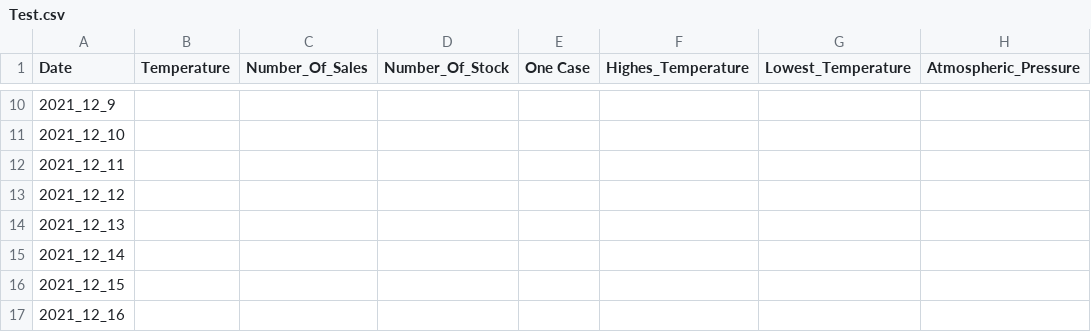
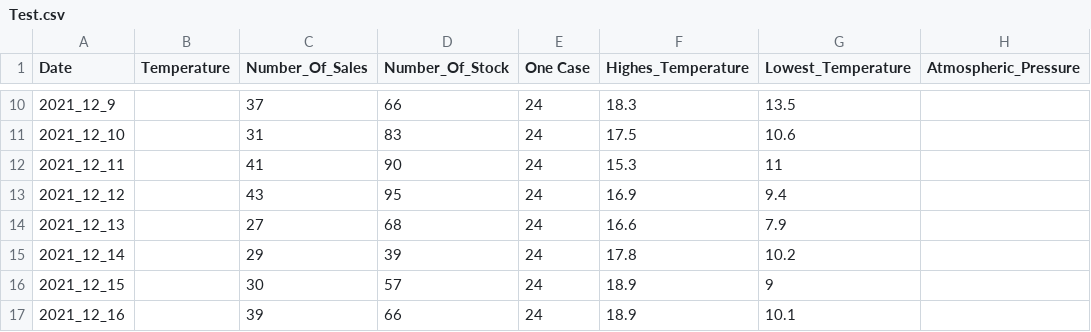
Before and after one commit to Tomo0002/Stock_Product, a CSV file: Test.csv, drawn as a sheet; only a part is shown, gaps mark what is left out; the diff covers the shown part only; the diff names each change by its address in the sheet, - before the commit and + after, or states it on an @@ line.

```diff
--- a/Test.csv
+++ b/Test.csv
-C10 (Number_Of_Sales): (empty)
+C10 (Number_Of_Sales): 37
-D10 (Number_Of_Stock): (empty)
+D10 (Number_Of_Stock): 66
-E10:E17 (One Case): (empty)
+E10:E17 (One Case): 24
-F10 (Highes_Temperature): (empty)
+F10 (Highes_Temperature): 18.3
-G10 (Lowest_Temperature): (empty)
+G10 (Lowest_Temperature): 13.5
-C11 (Number_Of_Sales): (empty)
+C11 (Number_Of_Sales): 31
-D11 (Number_Of_Stock): (empty)
+D11 (Number_Of_Stock): 83
-F11 (Highes_Temperature): (empty)
+F11 (Highes_Temperature): 17.5
-G11 (Lowest_Temperature): (empty)
+G11 (Lowest_Temperature): 10.6
-C12 (Number_Of_Sales): (empty)
+C12 (Number_Of_Sales): 41
-D12 (Number_Of_Stock): (empty)
+D12 (Number_Of_Stock): 90
-F12 (Highes_Temperature): (empty)
+F12 (Highes_Temperature): 15.3
-G12 (Lowest_Temperature): (empty)
+G12 (Lowest_Temperature): 11
-C13 (Number_Of_Sales): (empty)
+C13 (Number_Of_Sales): 43
-D13 (Number_Of_Stock): (empty)
+D13 (Number_Of_Stock): 95
-F13 (Highes_Temperature): (empty)
+F13 (Highes_Temperature): 16.9
-G13 (Lowest_Temperature): (empty)
+G13 (Lowest_Temperature): 9.4
-C14 (Number_Of_Sales): (empty)
+C14 (Number_Of_Sales): 27
-D14 (Number_Of_Stock): (empty)
+D14 (Number_Of_Stock): 68
-F14 (Highes_Temperature): (empty)
+F14 (Highes_Temperature): 16.6
-G14 (Lowest_Temperature): (empty)
+G14 (Lowest_Temperature): 7.9
-C15 (Number_Of_Sales): (empty)
+C15 (Number_Of_Sales): 29
-D15 (Number_Of_Stock): (empty)
+D15 (Number_Of_Stock): 39
-F15 (Highes_Temperature): (empty)
+F15 (Highes_Temperature): 17.8
-G15 (Lowest_Temperature): (empty)
+G15 (Lowest_Temperature): 10.2
-C16 (Number_Of_Sales): (empty)
+C16 (Number_Of_Sales): 30
-D16 (Number_Of_Stock): (empty)
+D16 (Number_Of_Stock): 57
-F16:F17 (Highes_Temperature): (empty)
+F16:F17 (Highes_Temperature): 18.9
-G16 (Lowest_Temperature): (empty)
+G16 (Lowest_Temperature): 9
-C17 (Number_Of_Sales): (empty)
+C17 (Number_Of_Sales): 39
-D17 (Number_Of_Stock): (empty)
+D17 (Number_Of_Stock): 66
-G17 (Lowest_Temperature): (empty)
+G17 (Lowest_Temperature): 10.1
```
Also changed, not shown: 115 edited cells elsewhere in this file, Osaka_Temle_Data_Dec.csv, 1 other file.
